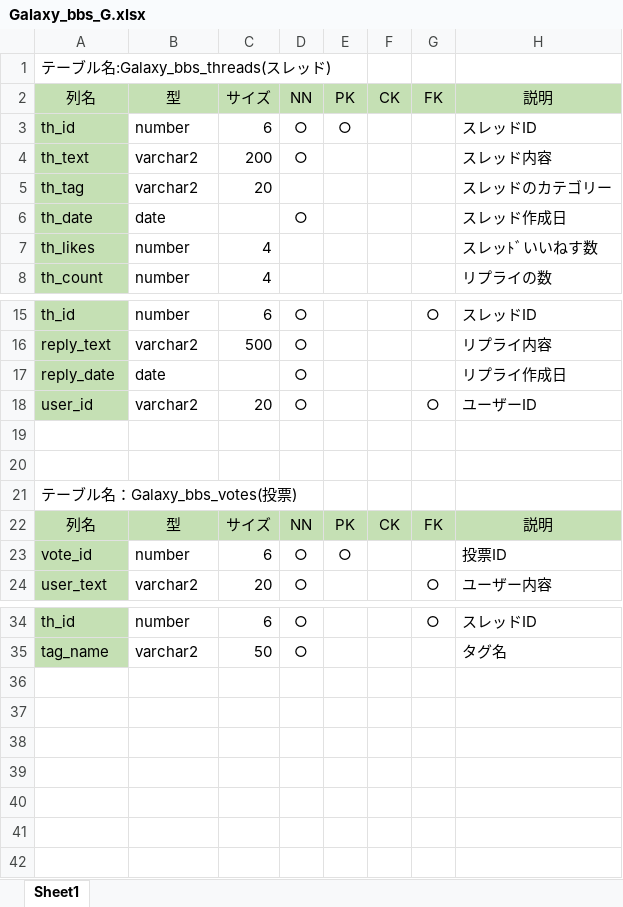
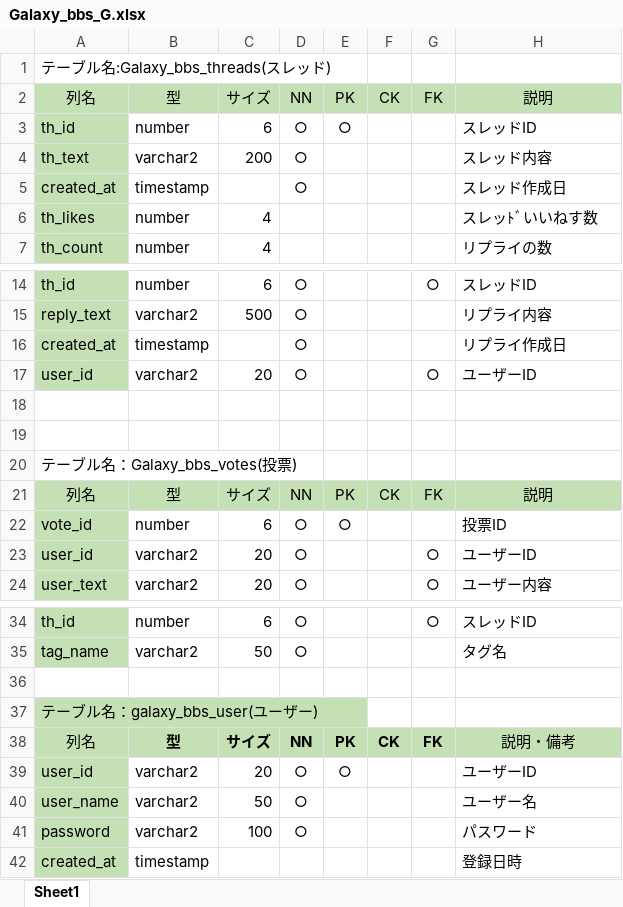
Before and after one commit to NAYEM-MD/Galaxy_bbs, an Excel workbook: docs/Galaxy_bbs_G.xlsx, sheet Sheet1, drawn as a sheet; only a part is shown, gaps mark what is left out; values as stored, in another font and other column widths than the file's, no borders; removed rows and columns are numbered as before the commit, all else as after; the diff names each change by its address in the sheet, - before the commit and + after, or states it on an @@ line.

Commit message:
excelの修正です

```diff
--- a/docs/Galaxy_bbs_G.xlsx (sheet Sheet1)
+++ b/docs/Galaxy_bbs_G.xlsx (sheet Sheet1)
-row 5: th_tag | varchar2 | 20 |  |  |  |  | スレッドのカテゴリー
-A5: th_date
+A5: created_at
-B5: date
+B5: timestamp
-A16: reply_date
+A16: created_at
-B16: date
+B16: timestamp
+row 23: user_id | varchar2 | 20 | ○ |  |  | ○ | ユーザーID
+row 36: (empty)
+row 37: テーブル名：galaxy_bbs_user(ユーザー)
+row 38: 列名 | 型 | サイズ | NN | PK | CK | FK | 説明・備考
+row 39: user_id | varchar2 | 20 | ○ | ○ |  |  | ユーザーID
+row 40: user_name | varchar2 | 50 | ○ |  |  |  | ユーザー名
+row 41: password | varchar2 | 100 | ○ |  |  |  | パスワード
+row 42: created_at | timestamp |  |  |  |  |  | 登録日時
```
